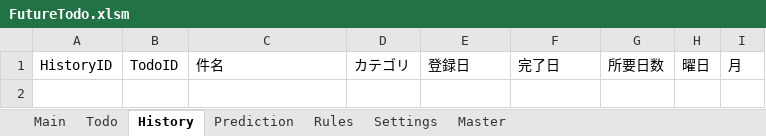
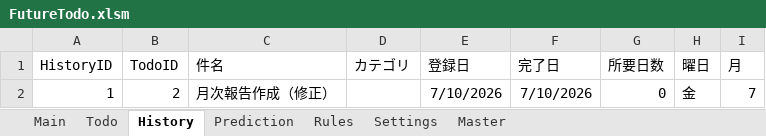
Before and after one commit to thiiiink/FutureTodo, an Excel workbook: release/FutureTodo.xlsm, sheet History, drawn as a sheet; values as stored, in another font and other column widths than the file's, no borders; table styles not drawn; the diff names each change by its address in the sheet, - before the commit and + after, or states it on an @@ line.

Commit message:
修正: Todo完了処理をテーブル対応へ変更
- ID検索方式へ変更
- tblHistoryへの履歴保存を追加
- 完了TodoをtblTodoから削除

```diff
--- a/release/FutureTodo.xlsm (sheet History)
+++ b/release/FutureTodo.xlsm (sheet History)
+row 2: 1 | 2 | 月次報告作成（修正） |  | 7/10/2026 | 7/10/2026 | 0 | 金 | 7
```
Also changed, not shown: sheet Todo, sheet Main.
